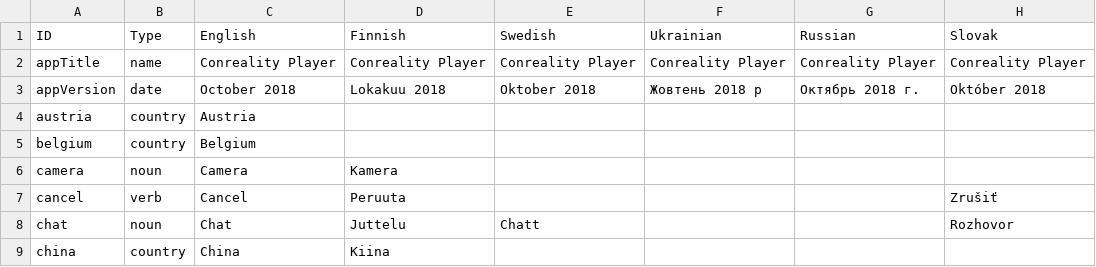
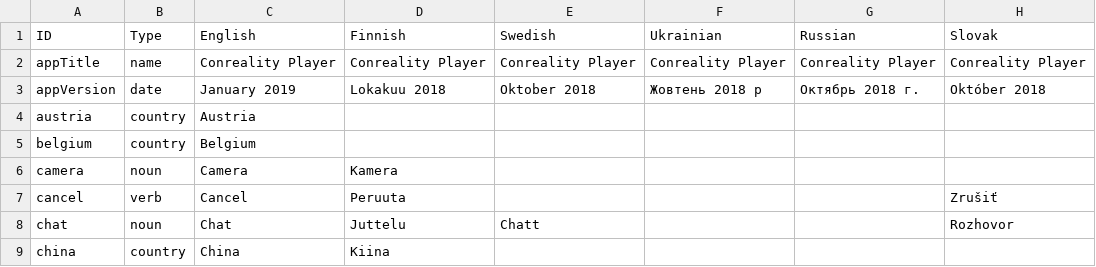
Before and after one commit to Conreality/conreality-player, a TSV file: etc/strings.tsv, drawn as a sheet; only a part is shown; the diff names each change by its address in the sheet, - before the commit and + after, or states it on an @@ line.

```diff
--- a/etc/strings.tsv
+++ b/etc/strings.tsv
-C3: October 2018
+C3: January 2019
```
Also changed, not shown: 2 other files.
